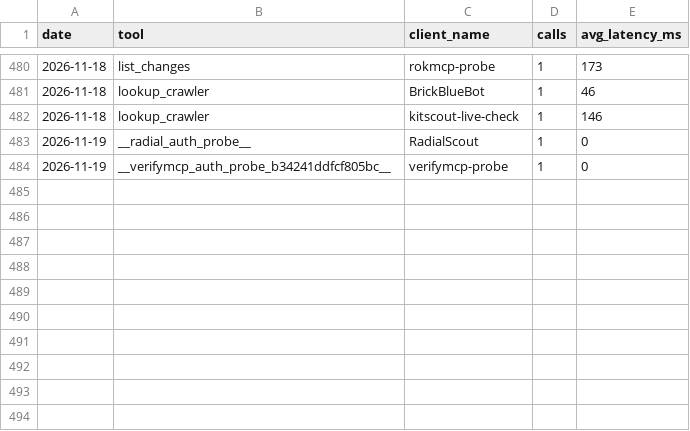
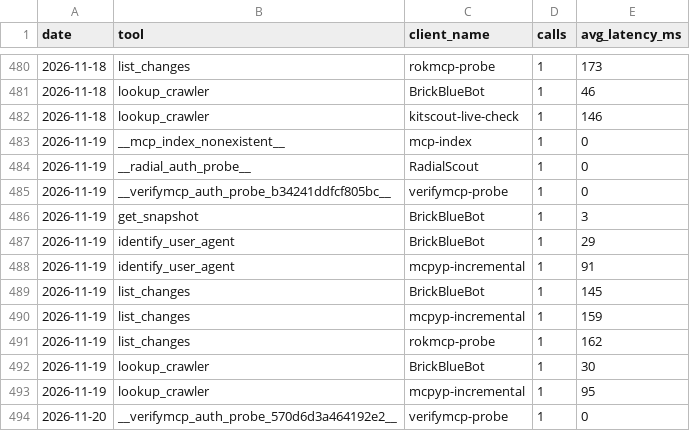
Before and after one commit to crank-box/rattlesnakesbymail-data, a CSV file: latest/mcp_calls_daily.csv, drawn as a sheet; only a part is shown, gaps mark what is left out.

```diff
--- a/latest/mcp_calls_daily.csv
+++ b/latest/mcp_calls_daily.csv
@@ -482,3 +482,13 @@ date,tool,client_name,calls,avg_latency_ms
 2026-11-18,lookup_crawler,kitscout-live-check,1,146
+2026-11-19,__mcp_index_nonexistent__,mcp-index,1,0
 2026-11-19,__radial_auth_probe__,RadialScout,1,0
 2026-11-19,__verifymcp_auth_probe_b34241ddfcf805bc__,verifymcp-probe,1,0
+2026-11-19,get_snapshot,BrickBlueBot,1,3
+2026-11-19,identify_user_agent,BrickBlueBot,1,29
+2026-11-19,identify_user_agent,mcpyp-incremental,1,91
+2026-11-19,list_changes,BrickBlueBot,1,145
+2026-11-19,list_changes,mcpyp-incremental,1,159
+2026-11-19,list_changes,rokmcp-probe,1,162
+2026-11-19,lookup_crawler,BrickBlueBot,1,30
+2026-11-19,lookup_crawler,mcpyp-incremental,1,95
+2026-11-20,__verifymcp_auth_probe_570d6d3a464192e2__,verifymcp-probe,1,0
```
Also changed, not shown: latest/observation_daily.csv, 20 other files.
